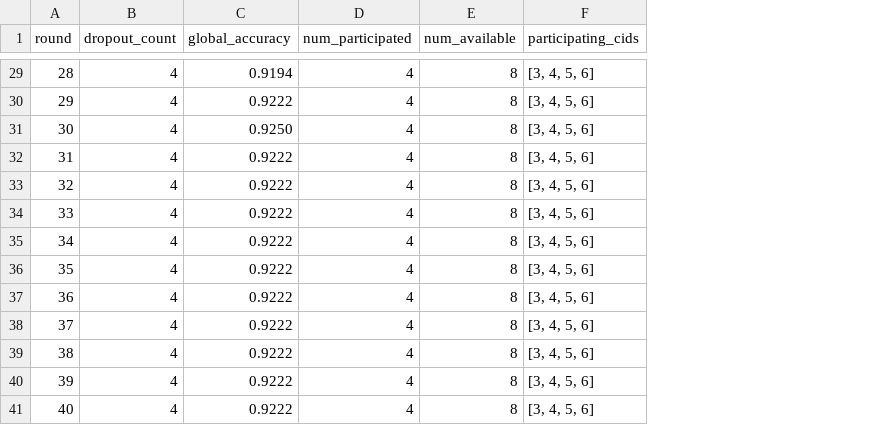
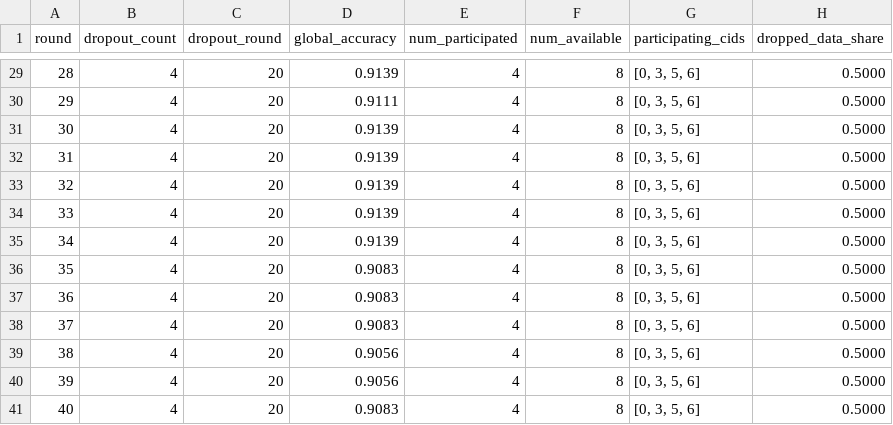
Before and after one commit to Sabrinaaddo07/federated-chi, a CSV file: results_dropout_4.csv, drawn as a sheet; only a part is shown, gaps mark what is left out; addresses are those after the commit; the diff covers the shown part only; the diff names each change by its address in the sheet, - before the commit and + after, or states it on an @@ line.

```diff
--- a/results_dropout_4.csv
+++ b/results_dropout_4.csv
+column C (dropout_round), rows 29-41: all 20
+column H (dropped_data_share), rows 29-41: all 0.5000
-D29 (global_accuracy): 0.9194
+D29 (global_accuracy): 0.9139
-G29:G41 (participating_cids): [3, 4, 5, 6]
+G29:G41 (participating_cids): [0, 3, 5, 6]
-D30 (global_accuracy): 0.9222
+D30 (global_accuracy): 0.9111
-D31 (global_accuracy): 0.9250
+D31 (global_accuracy): 0.9139
-D32:D35 (global_accuracy): 0.9222
+D32:D35 (global_accuracy): 0.9139
-D36:D38 (global_accuracy): 0.9222
+D36:D38 (global_accuracy): 0.9083
-D39:D40 (global_accuracy): 0.9222
+D39:D40 (global_accuracy): 0.9056
-D41 (global_accuracy): 0.9222
+D41 (global_accuracy): 0.9083
```
Also changed, not shown: 70 edited cells elsewhere in this file, results_dropout_0.csv, results_dropout_2.csv, 5 other files.
